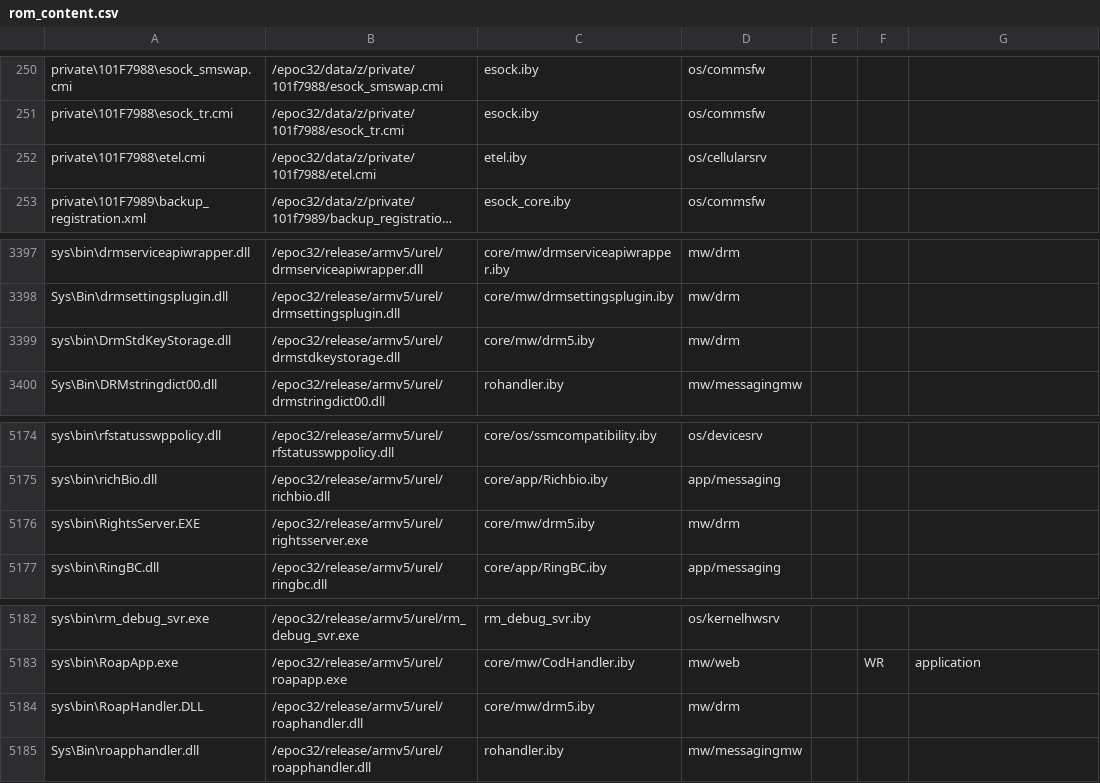
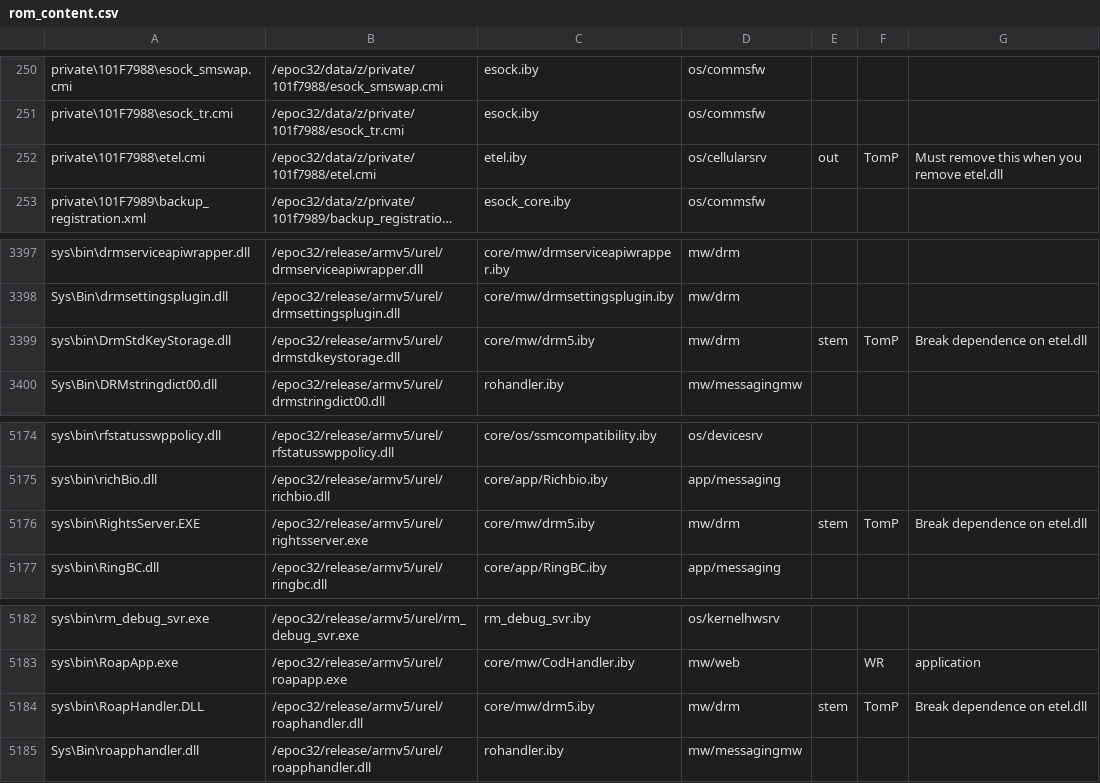
Before and after one commit to wannaphong/symbian-incubation-projects.fcl-stemkit, a CSV file: syborg_stem/rom_content.csv, drawn as a sheet; only a part is shown, gaps mark what is left out; long unchanged cells end in …; the diff names each change by its address in the sheet, - before the commit and + after, or states it on an @@ line.

Commit message:
Breaking DRM's dependency Etel so that AVKON can start. The ROM now boots, but doesn't seem to have any items in the matrix menu at all.

```diff
--- a/syborg_stem/rom_content.csv
+++ b/syborg_stem/rom_content.csv
-E252: (empty)
+E252: out
-F252: (empty)
+F252: TomP
-G252: (empty)
+G252: Must remove this when you remove etel.dll
-E3399: (empty)
+E3399: stem
-F3399: (empty)
+F3399: TomP
-G3399: (empty)
+G3399: Break dependence on etel.dll
-E5176: (empty)
+E5176: stem
-F5176: (empty)
+F5176: TomP
-G5176: (empty)
+G5176: Break dependence on etel.dll
-E5184: (empty)
+E5184: stem
-F5184: (empty)
+F5184: TomP
-G5184: (empty)
+G5184: Break dependence on etel.dll
```
Also changed, not shown: 13 other files.
